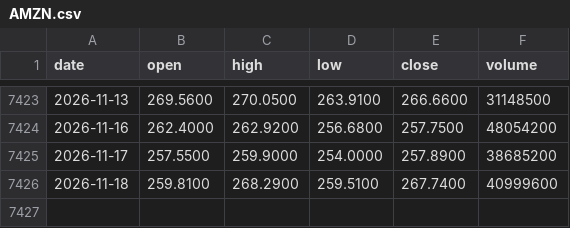
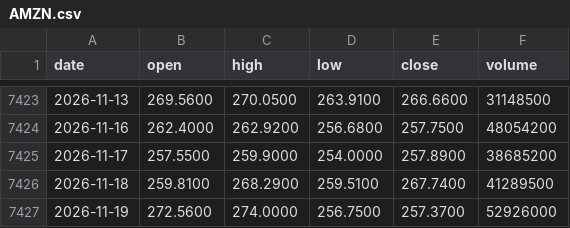
Before and after one commit to Alex-1101/btc-data-collector, a CSV file: data/us/AMZN.csv, drawn as a sheet; only a part is shown, gaps mark what is left out.

```diff
--- a/data/us/AMZN.csv
+++ b/data/us/AMZN.csv
@@ -7425,2 +7425,3 @@ date,open,high,low,close,volume
 2026-11-17,257.5500,259.9000,254.0000,257.8900,38685200
-2026-11-18,259.8100,268.2900,259.5100,267.7400,40999600
+2026-11-18,259.8100,268.2900,259.5100,267.7400,41289500
+2026-11-19,272.5600,274.0000,256.7500,257.3700,52926000
```
Also changed, not shown: data/us/AAPL.csv, data/us/BTC-USD.csv, 43 other files.
